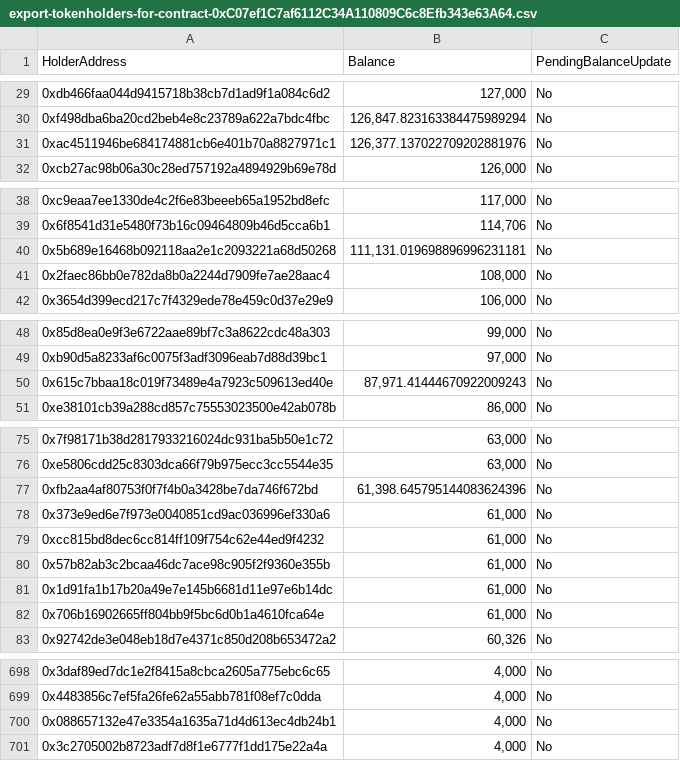
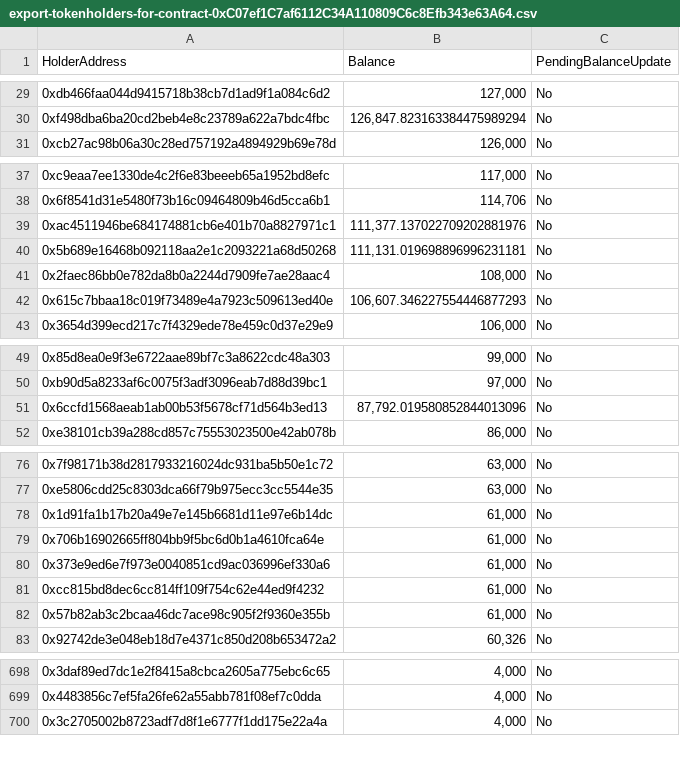
Before and after one commit to sirato345/bnbscommunity, a CSV file: bnbslight/public/export-tokenholders-for-contract-0xC07ef1C7af6112C34A110809C6c8Efb343e63A64.csv, drawn as a sheet; only a part is shown, gaps mark what is left out; the diff covers the shown part only.

```diff
--- a/bnbslight/public/export-tokenholders-for-contract-0xC07ef1C7af6112C34A110809C6c8Efb343e63A64.csv
+++ b/bnbslight/public/export-tokenholders-for-contract-0xC07ef1C7af6112C34A110809C6c8Efb343e63A64.csv
@@ -30,3 +30,2 @@
 "0xf498dba6ba20cd2beb4e8c23789a622a7bdc4fbc","126,847.823163384475989294","No"
-"0xac4511946be684174881cb6e401b70a8827971c1","126,377.137022709202881976","No"
 "0xcb27ac98b06a30c28ed757192a4894929b69e78d","126,000","No"
@@ -39,4 +38,6 @@
 "0x6f8541d31e5480f73b16c09464809b46d5cca6b1","114,706","No"
+"0xac4511946be684174881cb6e401b70a8827971c1","111,377.137022709202881976","No"
 "0x5b689e16468b092118aa2e1c2093221a68d50268","111,131.019698896996231181","No"
 "0x2faec86bb0e782da8b0a2244d7909fe7ae28aac4","108,000","No"
+"0x615c7bbaa18c019f73489e4a7923c509613ed40e","106,607.346227554446877293","No"
 "0x3654d399ecd217c7f4329ede78e459c0d37e29e9","106,000","No"
@@ -49,3 +50,3 @@
 "0xb90d5a8233af6c0075f3adf3096eab7d88d39bc1","97,000","No"
-"0x615c7bbaa18c019f73489e4a7923c509613ed40e","87,971.41444670922009243","No"
+"0x6ccfd1568aeab1ab00b53f5678cf71d564b3ed13","87,792.019580852844013096","No"
 "0xe38101cb39a288cd857c75553023500e42ab078b","86,000","No"
@@ -76,3 +77,4 @@
 "0xe5806cdd25c8303dca66f79b975ecc3cc5544e35","63,000","No"
-"0xfb2aa4af80753f0f7f4b0a3428be7da746f672bd","61,398.645795144083624396","No"
+"0x1d91fa1b17b20a49e7e145b6681d11e97e6b14dc","61,000","No"
+"0x706b16902665ff804bb9f5bc6d0b1a4610fca64e","61,000","No"
 "0x373e9ed6e7f973e0040851cd9ac036996ef330a6","61,000","No"
@@ -80,4 +82,2 @@
 "0x57b82ab3c2bcaa46dc7ace98c905f2f9360e355b","61,000","No"
-"0x1d91fa1b17b20a49e7e145b6681d11e97e6b14dc","61,000","No"
-"0x706b16902665ff804bb9f5bc6d0b1a4610fca64e","61,000","No"
 "0x92742de3e048eb18d7e4371c850d208b653472a2","60,326","No"
@@ -699,3 +699,2 @@
 "0x4483856c7ef5fa26fe62a55abb781f08ef7c0dda","4,000","No"
-"0x088657132e47e3354a1635a71d4d613ec4db24b1","4,000","No"
 "0x3c2705002b8723adf7d8f1e6777f1dd175e22a4a","4,000","No"
```
Also changed, not shown: 2 added rows, 4 removed rows, 13 moved rows and 3 edited cells elsewhere in this file, 3 other files.
